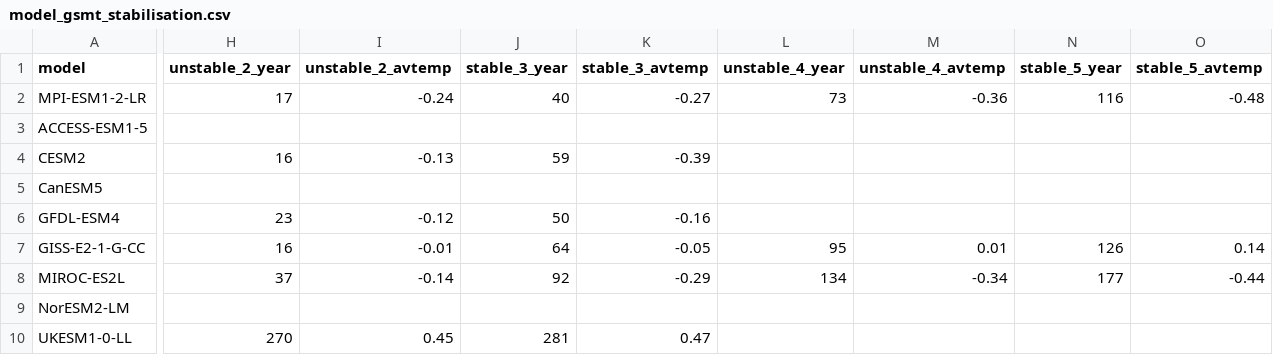
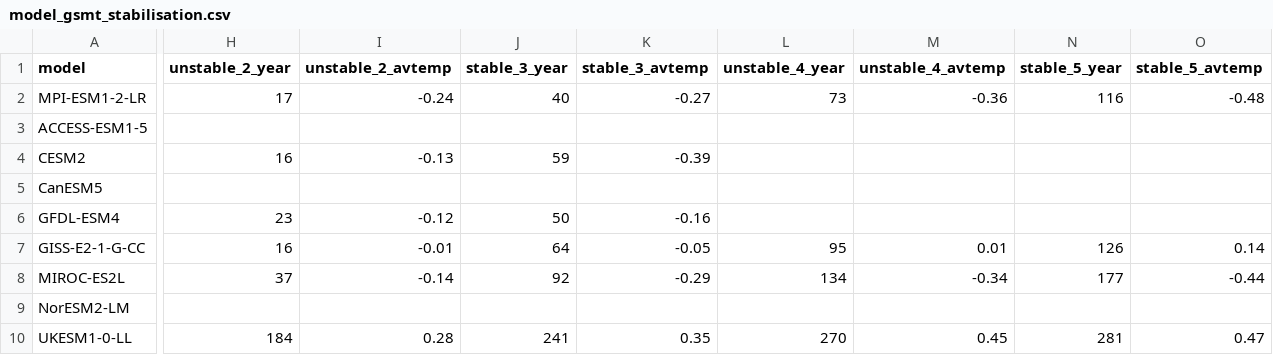
Before and after one commit to alexborowiak/zecmip_stabilisation, a CSV file: data/model_gsmt_stabilisation.csv, drawn as a sheet; only a part is shown, gaps mark what is left out; the diff names each change by its address in the sheet, - before the commit and + after, or states it on an @@ line.

```diff
--- a/data/model_gsmt_stabilisation.csv
+++ b/data/model_gsmt_stabilisation.csv
-H10 (unstable_2_year): 270
+H10 (unstable_2_year): 184
-I10 (unstable_2_avtemp): 0.45
+I10 (unstable_2_avtemp): 0.28
-J10 (stable_3_year): 281
+J10 (stable_3_year): 241
-K10 (stable_3_avtemp): 0.47
+K10 (stable_3_avtemp): 0.35
-L10 (unstable_4_year): (empty)
+L10 (unstable_4_year): 270
-M10 (unstable_4_avtemp): (empty)
+M10 (unstable_4_avtemp): 0.45
-N10 (stable_5_year): (empty)
+N10 (stable_5_year): 281
-O10 (stable_5_avtemp): (empty)
+O10 (stable_5_avtemp): 0.47
```
Also changed, not shown: 6 other files.
